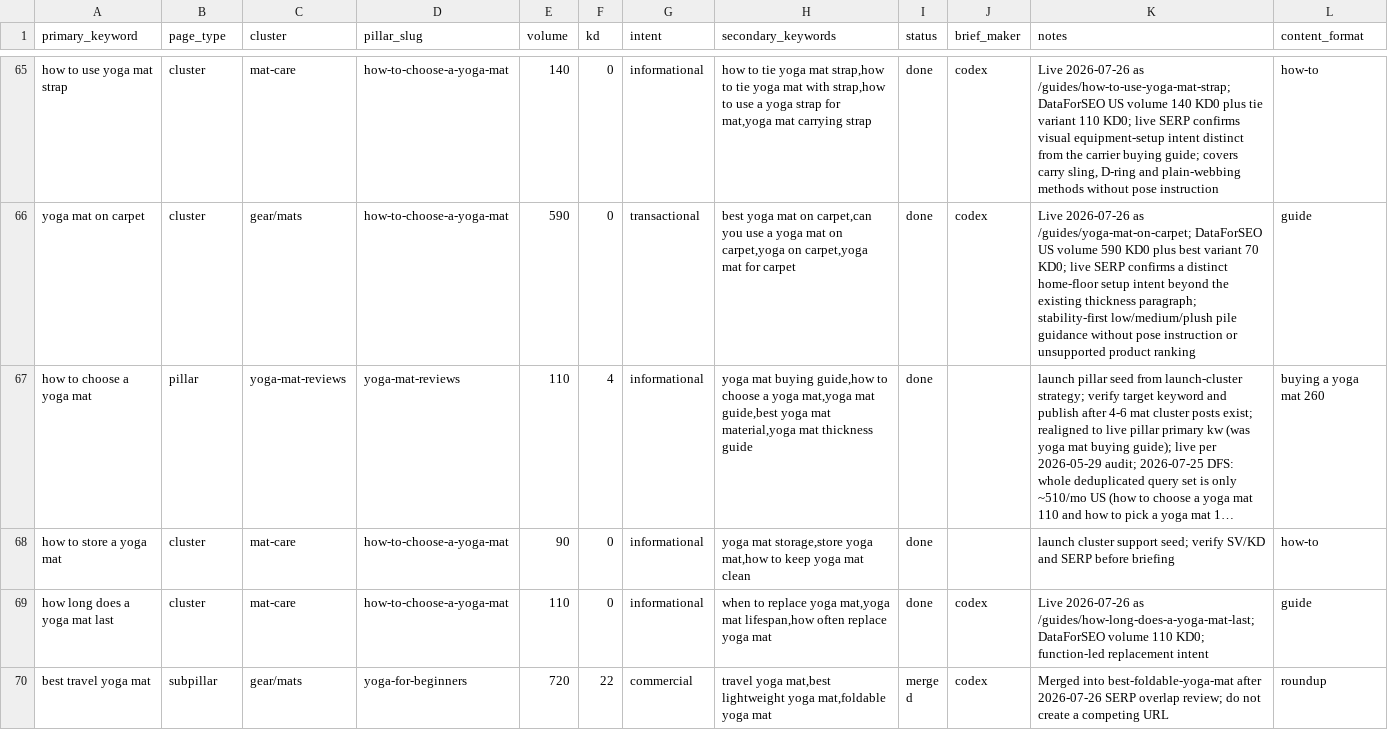
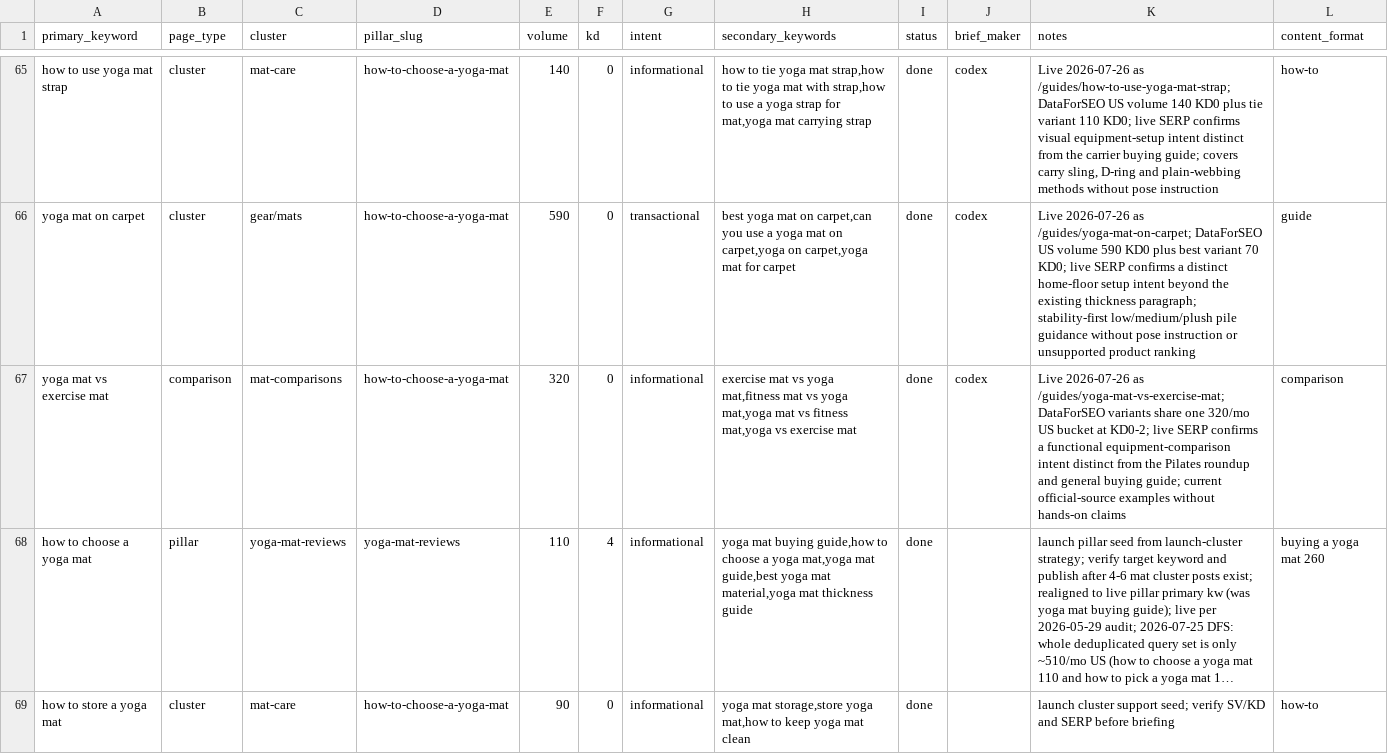
Before and after one commit to MarvinNL046/theyogasensei, a CSV file: keywords.csv, drawn as a sheet; only a part is shown, gaps mark what is left out; the shorter side is filled out with more unchanged rows; long unchanged cells end in …; the diff names each change by its address in the sheet, - before the commit and + after, or states it on an @@ line.

Commit message:
Publish yoga mat versus exercise mat guide

```diff
--- a/keywords.csv
+++ b/keywords.csv
+row 67: yoga mat vs exercise mat | comparison | mat-comparisons | how-to-choose-a-yoga-mat | 320 | 0 | informational | exercise mat vs yoga mat,fitness mat vs yoga mat,yoga mat vs fitness mat,yoga vs exercise mat | done | codex | Live 2026-07-26 as /guides/yoga-mat-vs-exercise-mat; DataForSEO variants share one 320/mo US bucket at KD0-2; live SERP confirms a functional equipment-comparison intent distinct from the Pilates roundup and general buying guide; current official-source examples without hands-on claims | comparison
```
Also changed, not shown: 9 other files.
